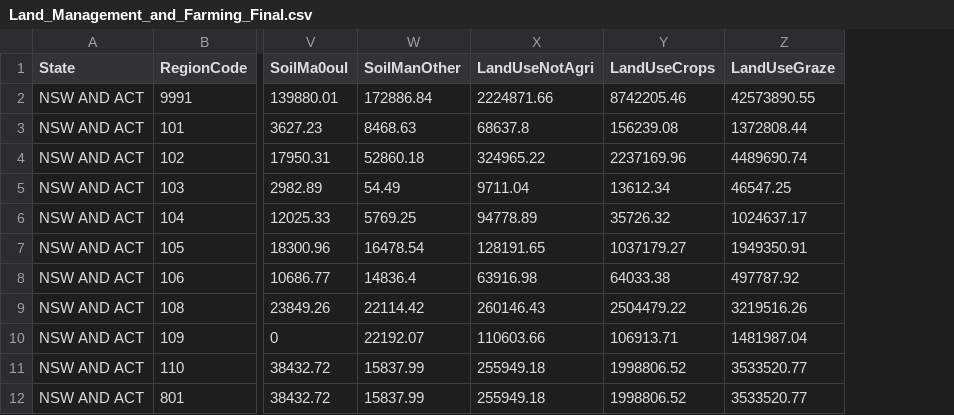
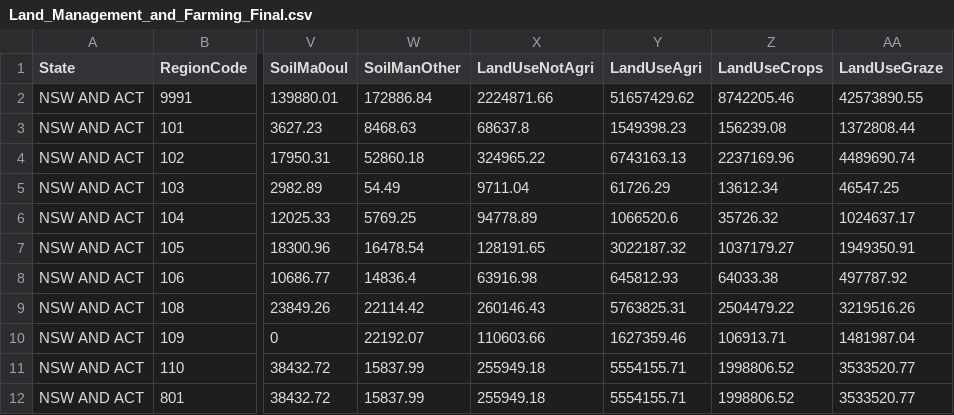
Before and after one commit to Sarah-Kaehne/Vis2, a CSV file: data/Land_Management_and_Farming_Final.csv, drawn as a sheet; only a part is shown, gaps mark what is left out; the diff names each change by its address in the sheet, - before the commit and + after, or states it on an @@ line.

Commit message:
Add files via upload

```diff
--- a/data/Land_Management_and_Farming_Final.csv
+++ b/data/Land_Management_and_Farming_Final.csv
+column Y (LandUseAgri), rows 2-12: 51657429.62 | 1549398.23 | 6743163.13 | 61726.29 | 1066520.6 | 3022187.32 | 645812.93 | 5763825.31 | 1627359.46 | 5554155.71 | 5554155.71
```
